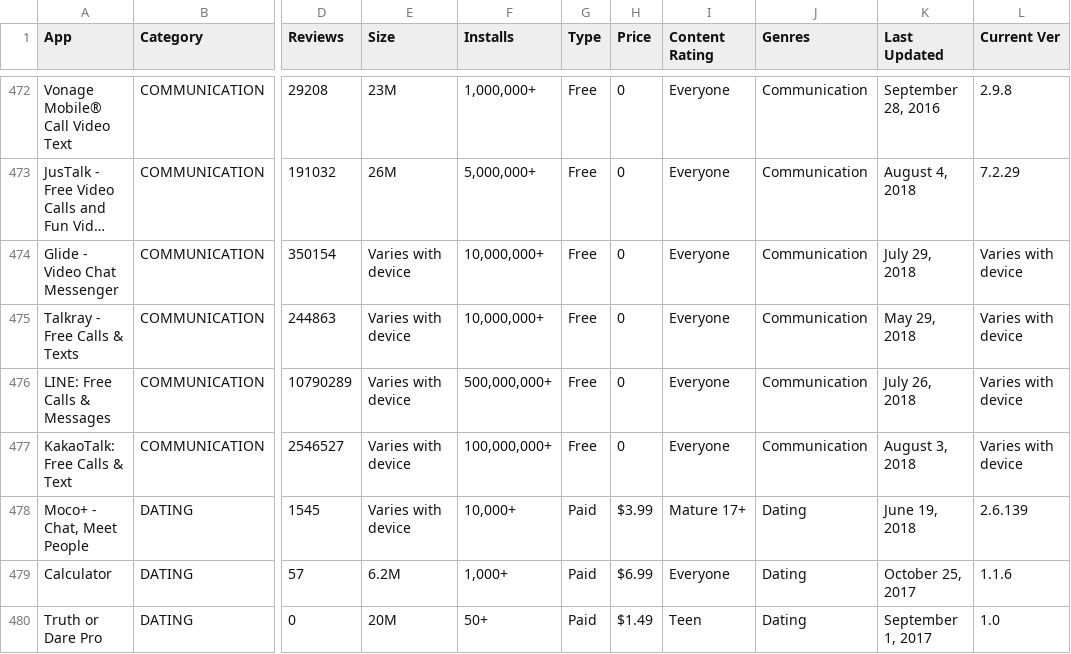
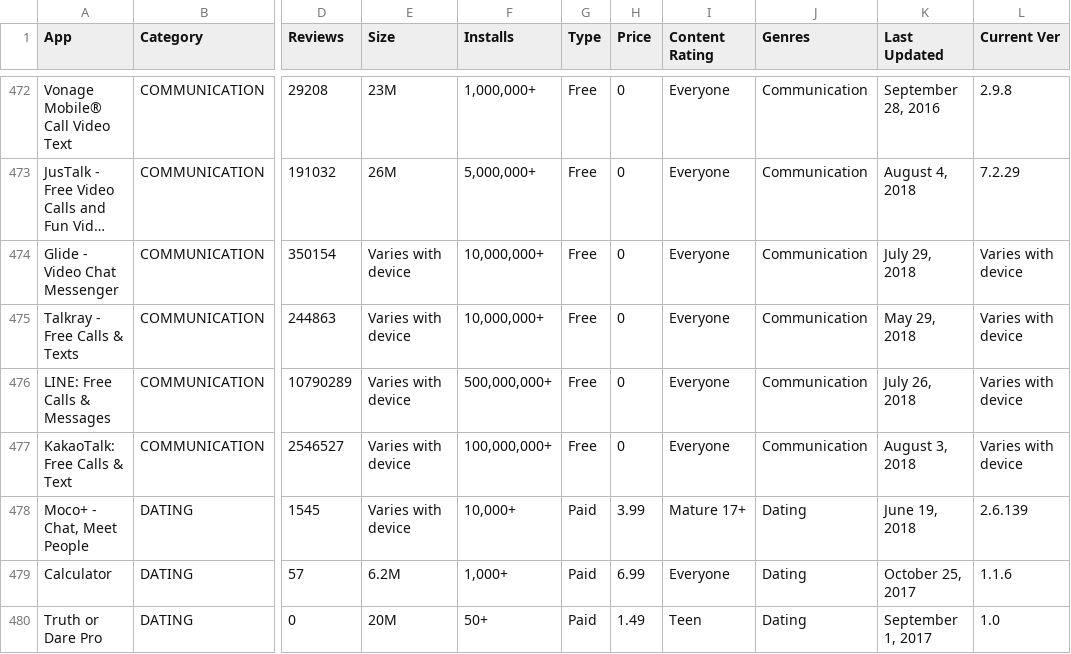
Before and after one commit to tiagoqueiroga/tcc-go-datascience, a CSV file: googleplaystore.csv, drawn as a sheet; only a part is shown, gaps mark what is left out; long unchanged cells end in …; the diff covers the shown part only; the diff names each change by its address in the sheet, - before the commit and + after, or states it on an @@ line.

```diff
--- a/googleplaystore.csv
+++ b/googleplaystore.csv
-H478 (Price): $3.99
+H478 (Price): 3.99
-H479 (Price): $6.99
+H479 (Price): 6.99
-H480 (Price): $1.49
+H480 (Price): 1.49
```
Also changed, not shown: 14 edited cells elsewhere in this file, 3 other files.
